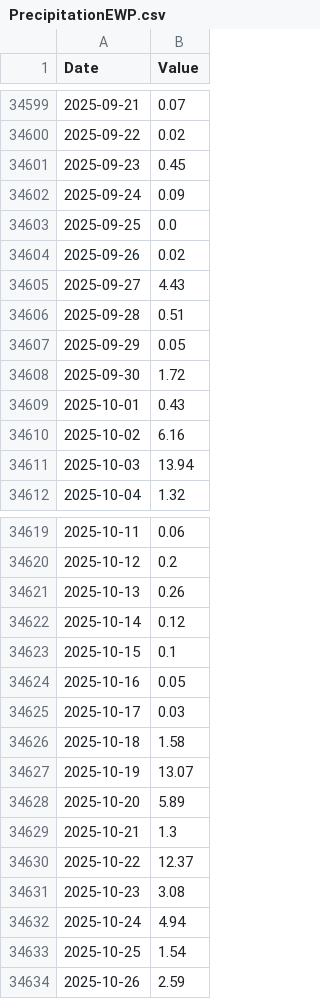
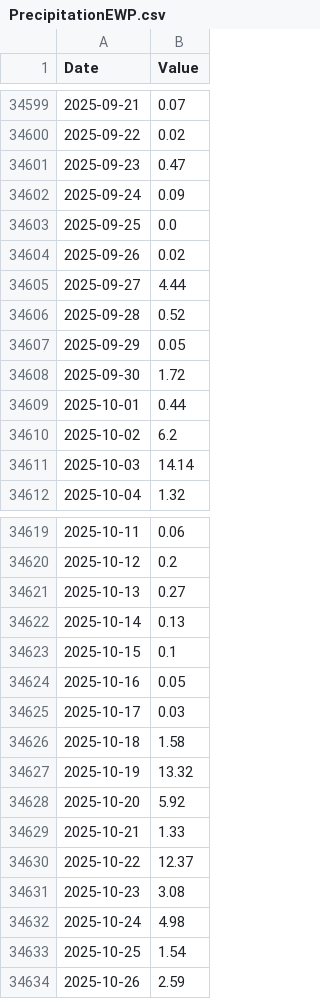
Before and after one commit to Pr-141/WeatherArchives, a CSV file: PrecipitationEWP.csv, drawn as a sheet; only a part is shown, gaps mark what is left out; the diff covers the shown part only.

```diff
--- a/PrecipitationEWP.csv
+++ b/PrecipitationEWP.csv
@@ -34600,3 +34600,3 @@ Date,Value
 2025-09-22,0.02
-2025-09-23,0.45
+2025-09-23,0.47
 2025-09-24,0.09
@@ -34604,9 +34604,9 @@ Date,Value
 2025-09-26,0.02
-2025-09-27,4.43
-2025-09-28,0.51
+2025-09-27,4.44
+2025-09-28,0.52
 2025-09-29,0.05
 2025-09-30,1.72
-2025-10-01,0.43
-2025-10-02,6.16
-2025-10-03,13.94
+2025-10-01,0.44
+2025-10-02,6.2
+2025-10-03,14.14
 2025-10-04,1.32
@@ -34620,4 +34620,4 @@ Date,Value
 2025-10-12,0.2
-2025-10-13,0.26
-2025-10-14,0.12
+2025-10-13,0.27
+2025-10-14,0.13
 2025-10-15,0.1
@@ -34626,8 +34626,8 @@ Date,Value
 2025-10-18,1.58
-2025-10-19,13.07
-2025-10-20,5.89
-2025-10-21,1.3
+2025-10-19,13.32
+2025-10-20,5.92
+2025-10-21,1.33
 2025-10-22,12.37
 2025-10-23,3.08
-2025-10-24,4.94
+2025-10-24,4.98
 2025-10-25,1.54
```
Also changed, not shown: 1 added row and 22 edited cells elsewhere in this file, 1 other file.
